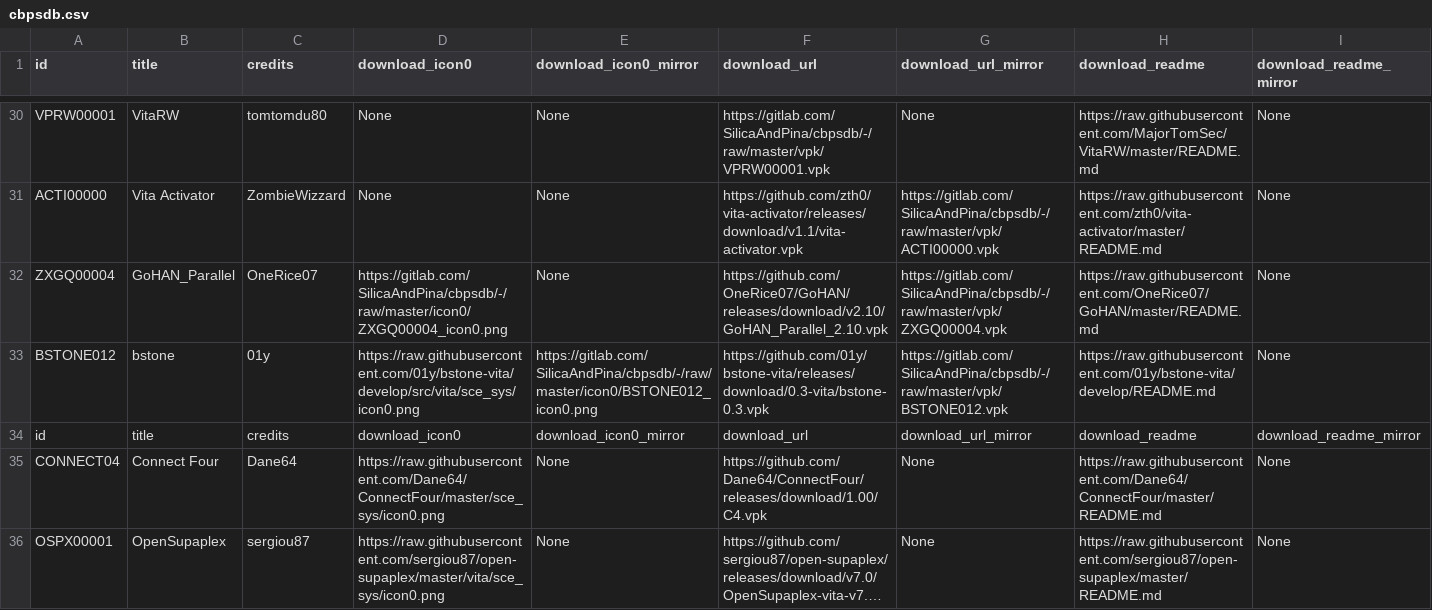
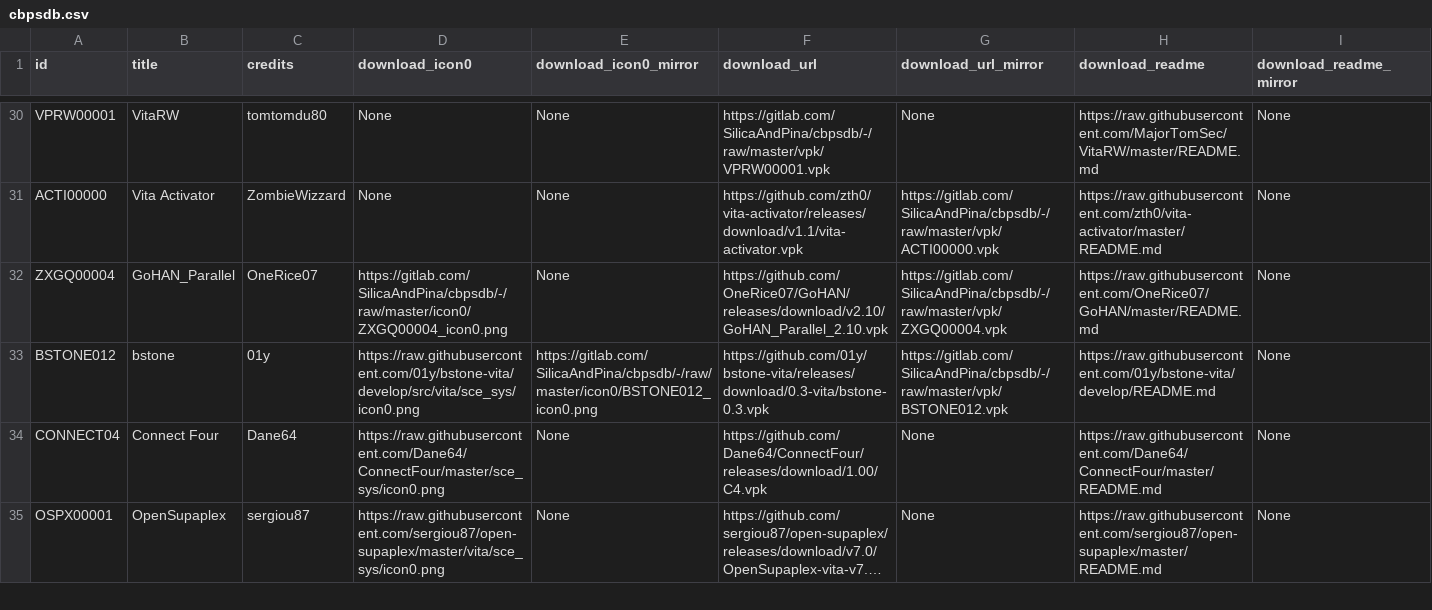
Before and after one commit to LiEnby/cbps-db, a CSV file: cbpsdb.csv, drawn as a sheet; only a part is shown, gaps mark what is left out; long unchanged cells end in …; rows hold the shown columns only; the diff names each change by its address in the sheet, - before the commit and + after, or states it on an @@ line.

Commit message:
Add files via upload

```diff
--- a/cbpsdb.csv
+++ b/cbpsdb.csv
-row 34: id | title | credits | download_icon0 | download_icon0_mirror | download_url | download_url_mirror | download_readme | download_readme_mirror
```
